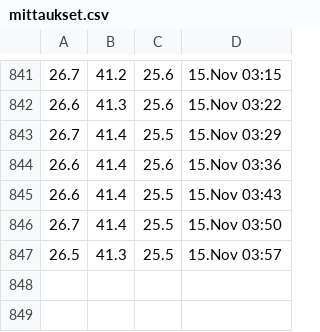
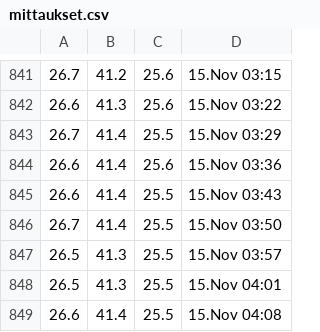
Before and after one commit to Jumppi5/IoT-mittari2, a CSV file: mittaukset.csv, drawn as a sheet; only a part is shown, gaps mark what is left out.

```diff
--- a/mittaukset.csv
+++ b/mittaukset.csv
@@ -847 +847,3 @@
 26.5,41.3,25.5,15.Nov 03:57
+26.5,41.3,25.5,15.Nov 04:01
+26.6,41.4,25.5,15.Nov 04:08
```
Also changed, not shown: 1 other file.
